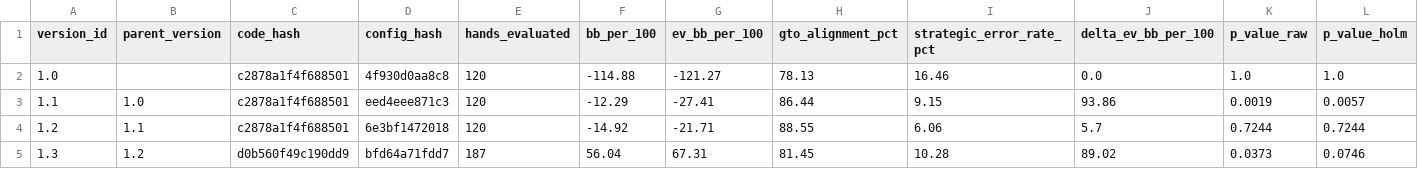
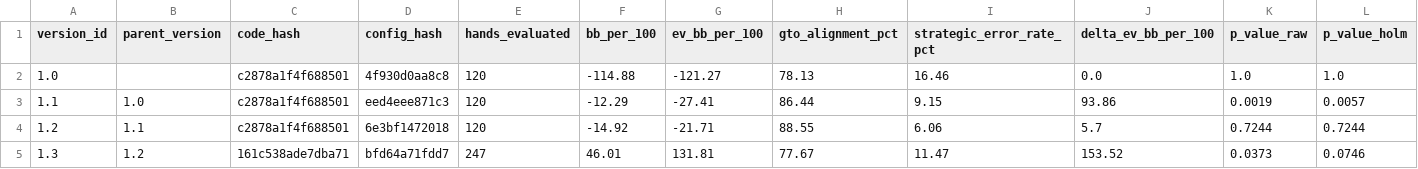
Before and after one commit to ikhode/jugador_autonomo, a CSV file: logs/exports/analytics_version_comparisons.csv, drawn as a sheet; only a part is shown; the diff names each change by its address in the sheet, - before the commit and + after, or states it on an @@ line.

```diff
--- a/logs/exports/analytics_version_comparisons.csv
+++ b/logs/exports/analytics_version_comparisons.csv
-C5 (code_hash): d0b560f49c190dd9
+C5 (code_hash): 161c538ade7dba71
-E5 (hands_evaluated): 187
+E5 (hands_evaluated): 247
-F5 (bb_per_100): 56.04
+F5 (bb_per_100): 46.01
-G5 (ev_bb_per_100): 67.31
+G5 (ev_bb_per_100): 131.81
-H5 (gto_alignment_pct): 81.45
+H5 (gto_alignment_pct): 77.67
-I5 (strategic_error_rate_pct): 10.28
+I5 (strategic_error_rate_pct): 11.47
-J5 (delta_ev_bb_per_100): 89.02
+J5 (delta_ev_bb_per_100): 153.52
```
Also changed, not shown: logs/exports/analytics_metrics.csv, logs/exports/analytics_sessions.csv, 12 other files.
